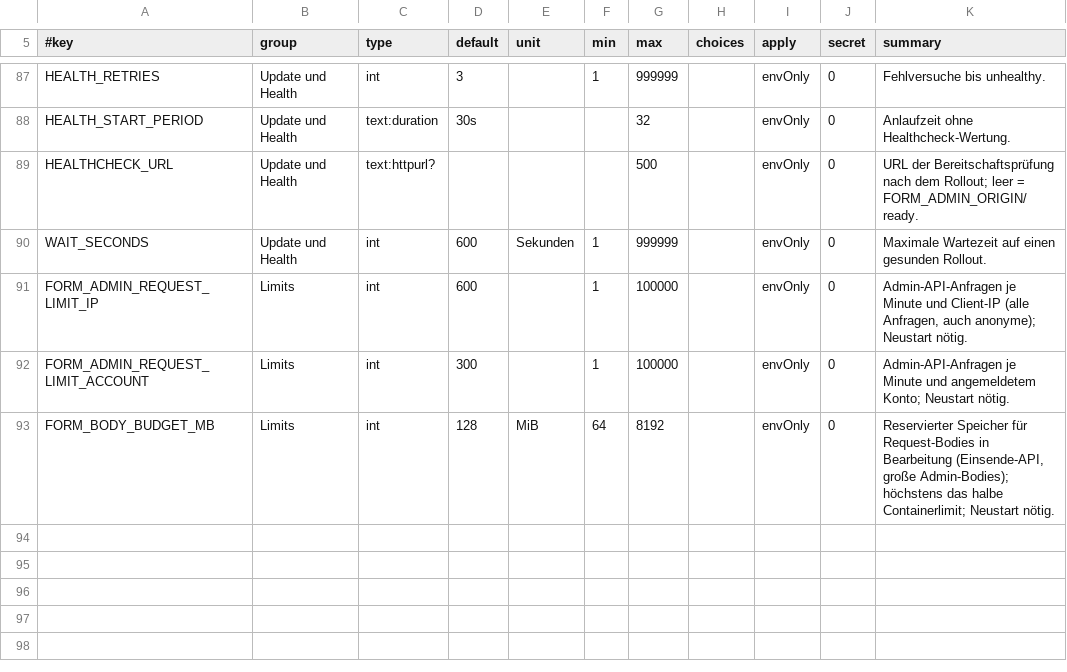
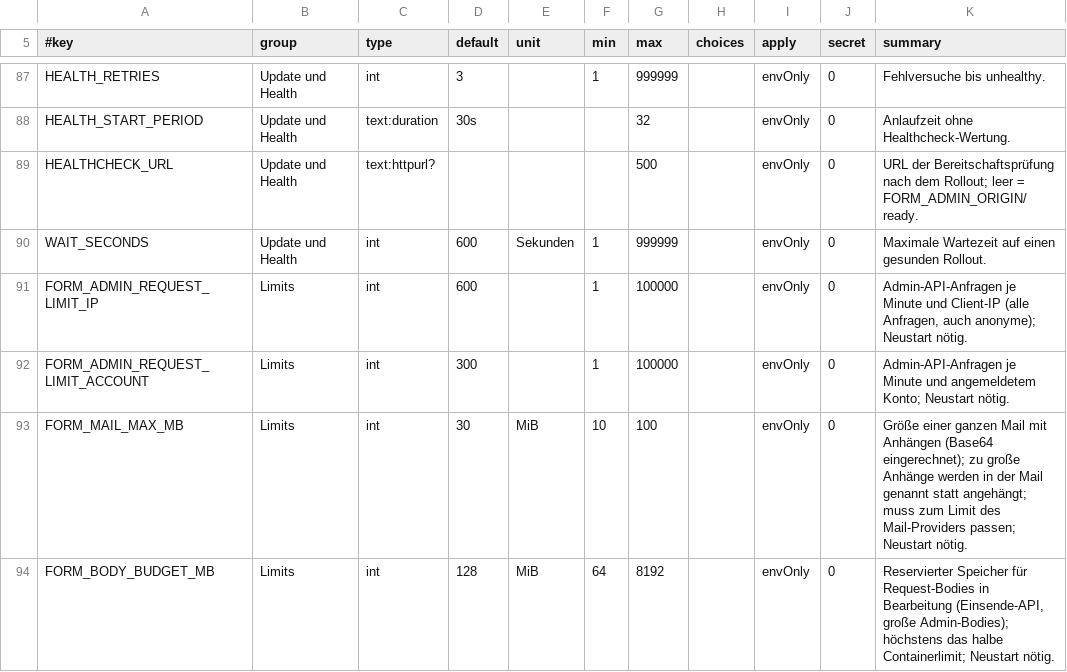
Before and after one commit to MagicalWig34653/form-backend, a TSV file: deploy/swarm/config-extra.tsv, drawn as a sheet; only a part is shown, gaps mark what is left out; the diff names each change by its address in the sheet, - before the commit and + after, or states it on an @@ line.

Commit message:
Feature: Team-Mails tragen die hochgeladenen Dateien als Anhang, FORM_MAIL_MAX_MB (3B69EBC5, ADR 0049)

```diff
--- a/deploy/swarm/config-extra.tsv
+++ b/deploy/swarm/config-extra.tsv
+row 93: FORM_MAIL_MAX_MB | Limits | int | 30 | MiB | 10 | 100 |  | envOnly | 0 | Größe einer ganzen Mail mit Anhängen (Base64 eingerechnet); zu große Anhänge werden in der Mail genannt statt angehängt; muss zum Limit des Mail-Providers passen; Neustart nötig.
```
Also changed, not shown: 23 other files.
